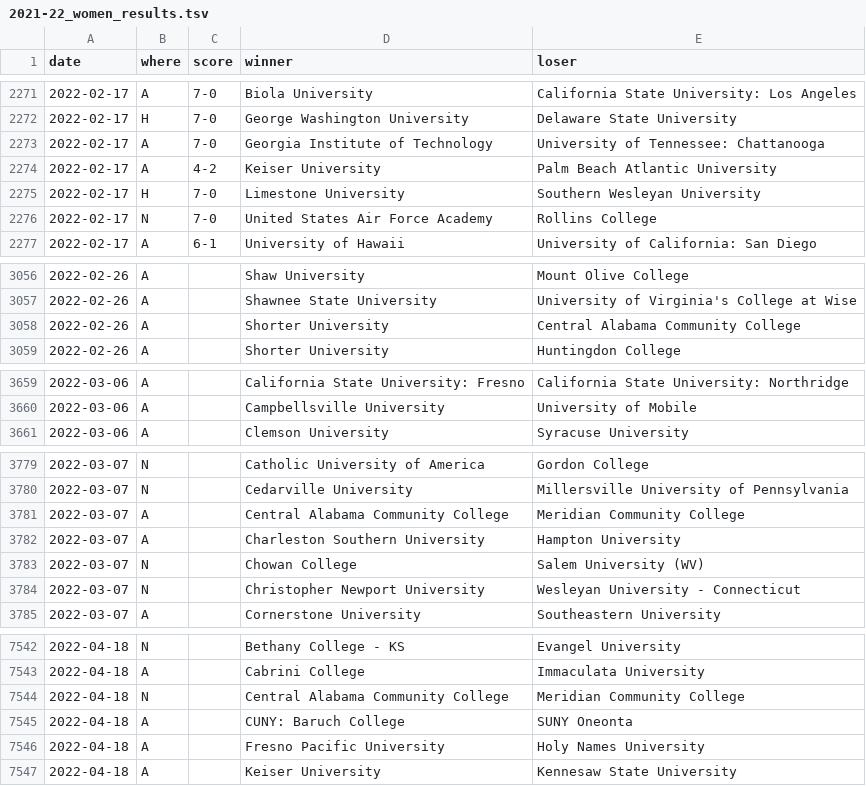
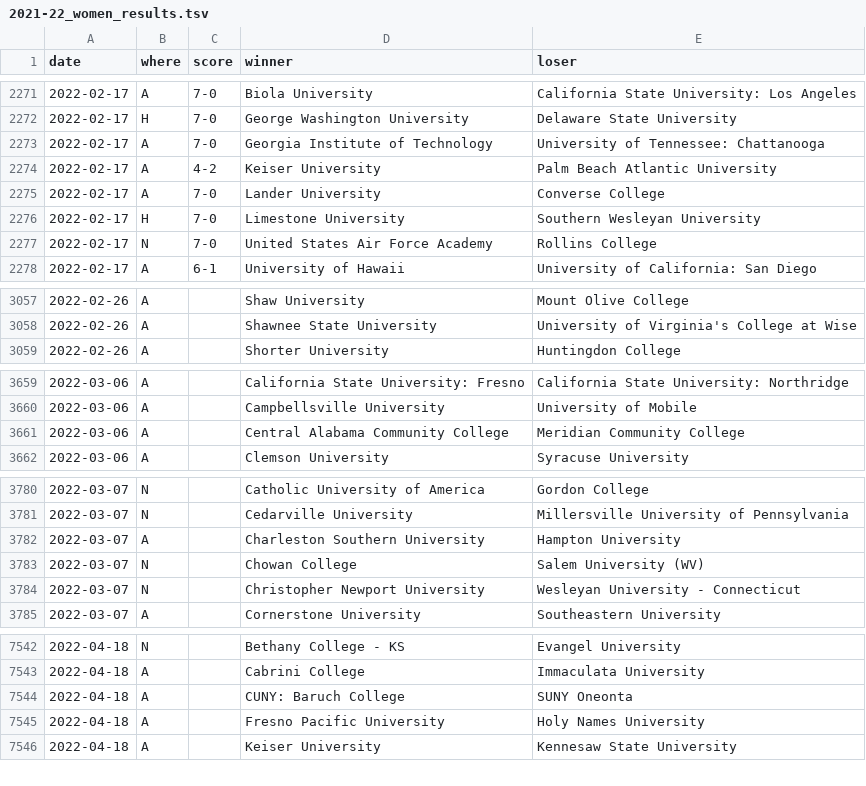
Before and after one commit to TennisOpenData/college-tennis-massey, a TSV file: 2021-22_women_results.tsv, drawn as a sheet; only a part is shown, gaps mark what is left out.

```diff
--- a/2021-22_women_results.tsv
+++ b/2021-22_women_results.tsv
@@ -2274,2 +2274,3 @@ date	where	score	winner	loser
 2022-02-17	A	4-2	Keiser University	Palm Beach Atlantic University
+2022-02-17	A	7-0	Lander University	Converse College
 2022-02-17	H	7-0	Limestone University	Southern Wesleyan University
@@ -3057,3 +3058,2 @@ date	where	score	winner	loser
 2022-02-26	A		Shawnee State University	University of Virginia's College at Wise
-2022-02-26	A		Shorter University	Central Alabama Community College
 2022-02-26	A		Shorter University	Huntingdon College
@@ -3660,2 +3660,3 @@ date	where	score	winner	loser
 2022-03-06	A		Campbellsville University	University of Mobile
+2022-03-06	A		Central Alabama Community College	Meridian Community College
 2022-03-06	A		Clemson University	Syracuse University
@@ -3780,3 +3781,2 @@ date	where	score	winner	loser
 2022-03-07	N		Cedarville University	Millersville University of Pennsylvania
-2022-03-07	A		Central Alabama Community College	Meridian Community College
 2022-03-07	A		Charleston Southern University	Hampton University
@@ -7543,3 +7543,2 @@ date	where	score	winner	loser
 2022-04-18	A		Cabrini College	Immaculata University
-2022-04-18	N		Central Alabama Community College	Meridian Community College
 2022-04-18	A		CUNY: Baruch College	SUNY Oneonta
```
Also changed, not shown: 2021-22_men_results.tsv.
